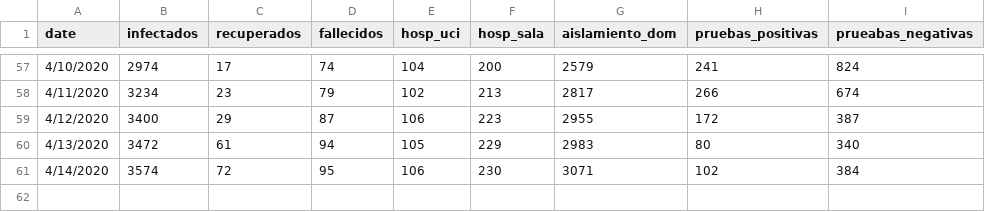
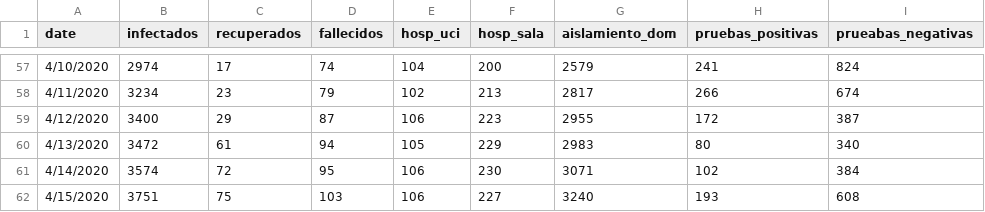
Before and after one commit to edunuke/coronavirus_models_panama, a CSV file: coronavirus_model.csv, drawn as a sheet; only a part is shown, gaps mark what is left out; the diff names each change by its address in the sheet, - before the commit and + after, or states it on an @@ line.

Commit message:
4-15-2020

```diff
--- a/coronavirus_model.csv
+++ b/coronavirus_model.csv
+row 62: 4/15/2020 | 3751 | 75 | 103 | 106 | 227 | 3240 | 193 | 608
```
